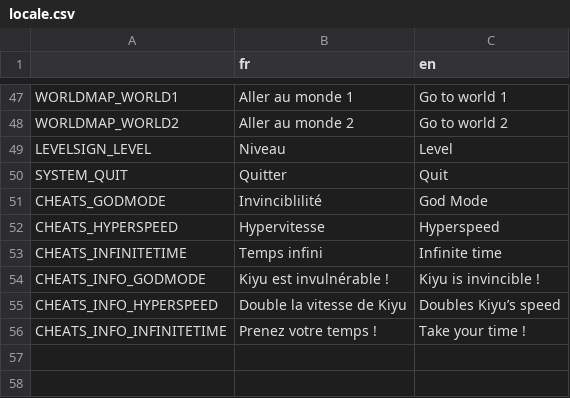
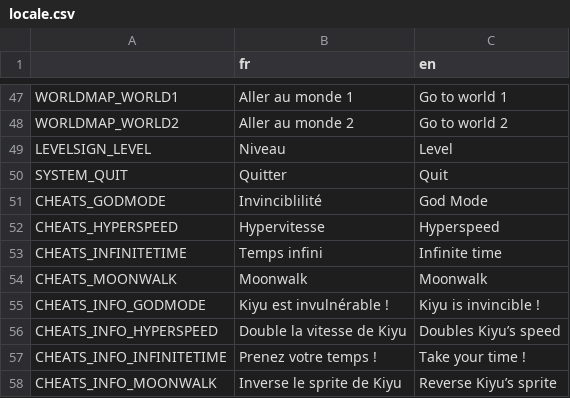
Before and after one commit to djalexkidd/kiyus-revenge, a CSV file: translation/locale.csv, drawn as a sheet; only a part is shown, gaps mark what is left out.

Commit message:
Encore des cheats

```diff
--- a/translation/locale.csv
+++ b/translation/locale.csv
@@ -53,2 +53,3 @@ CHEATS_HYPERSPEED,Hypervitesse,Hyperspeed
 CHEATS_INFINITETIME,Temps infini,Infinite time
+CHEATS_MOONWALK,Moonwalk,Moonwalk
 CHEATS_INFO_GODMODE,Kiyu est invulnérable !,Kiyu is invincible !
@@ -56 +57,2 @@ CHEATS_INFO_HYPERSPEED,Double la vitesse de Kiyu,Doubles Kiyu’s speed
 CHEATS_INFO_INFINITETIME,Prenez votre temps !,Take your time !
+CHEATS_INFO_MOONWALK,Inverse le sprite de Kiyu,Reverse Kiyu’s sprite
```
Also changed, not shown: 5 other files.
